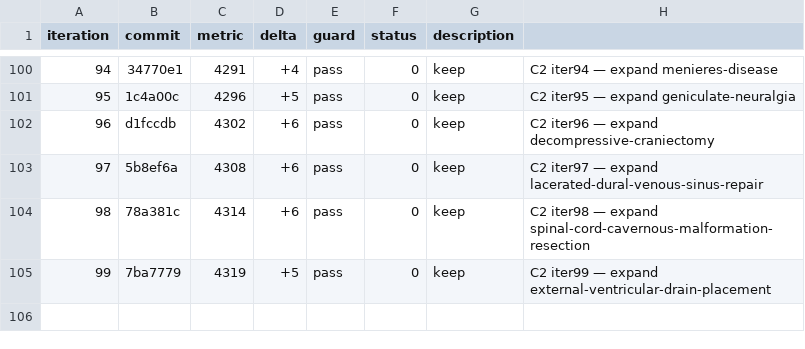
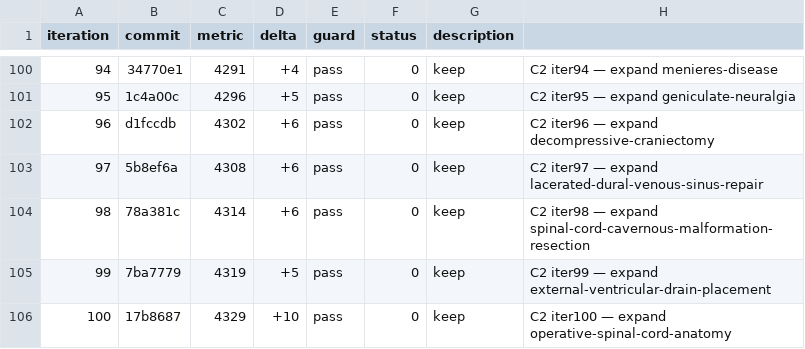
Before and after one commit to brainbloodbarrier/Rhotons-wiki, a TSV file: .autoresearch/nsatlas/results.tsv, drawn as a sheet; only a part is shown, gaps mark what is left out; the diff names each change by its address in the sheet, - before the commit and + after, or states it on an @@ line.

```diff
--- a/.autoresearch/nsatlas/results.tsv
+++ b/.autoresearch/nsatlas/results.tsv
+row 106: 100 | 17b8687 | 4329 | +10 | pass | 0 | keep | C2 iter100 — expand operative-spinal-cord-anatomy
```
Also changed, not shown: 1 other file.
